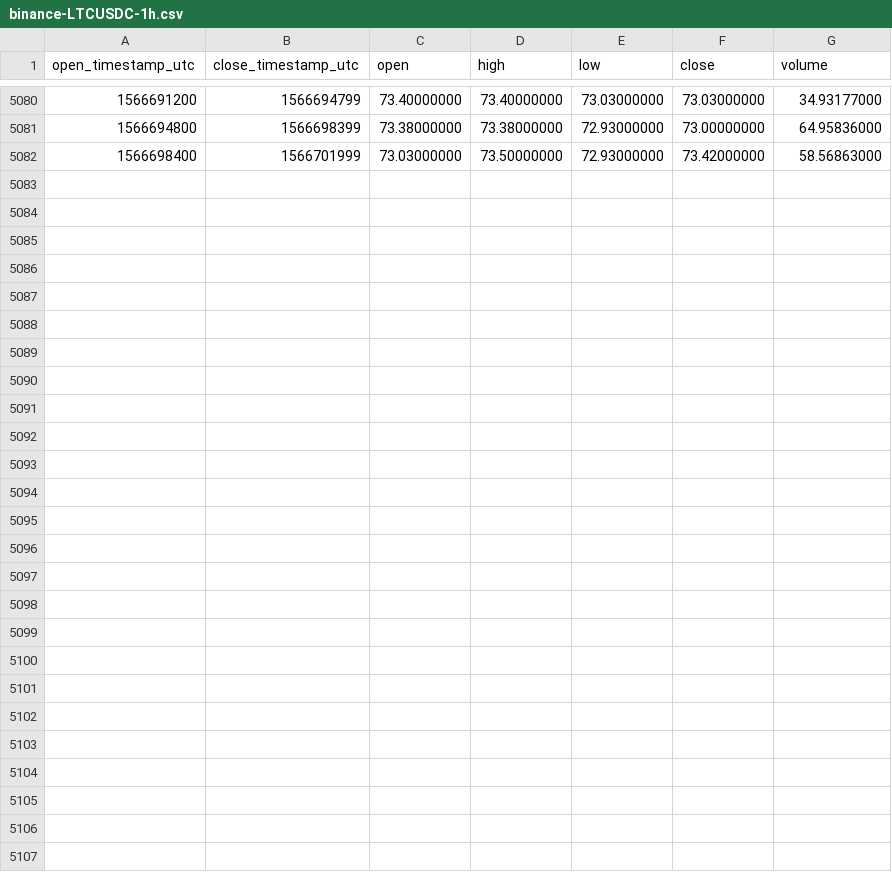
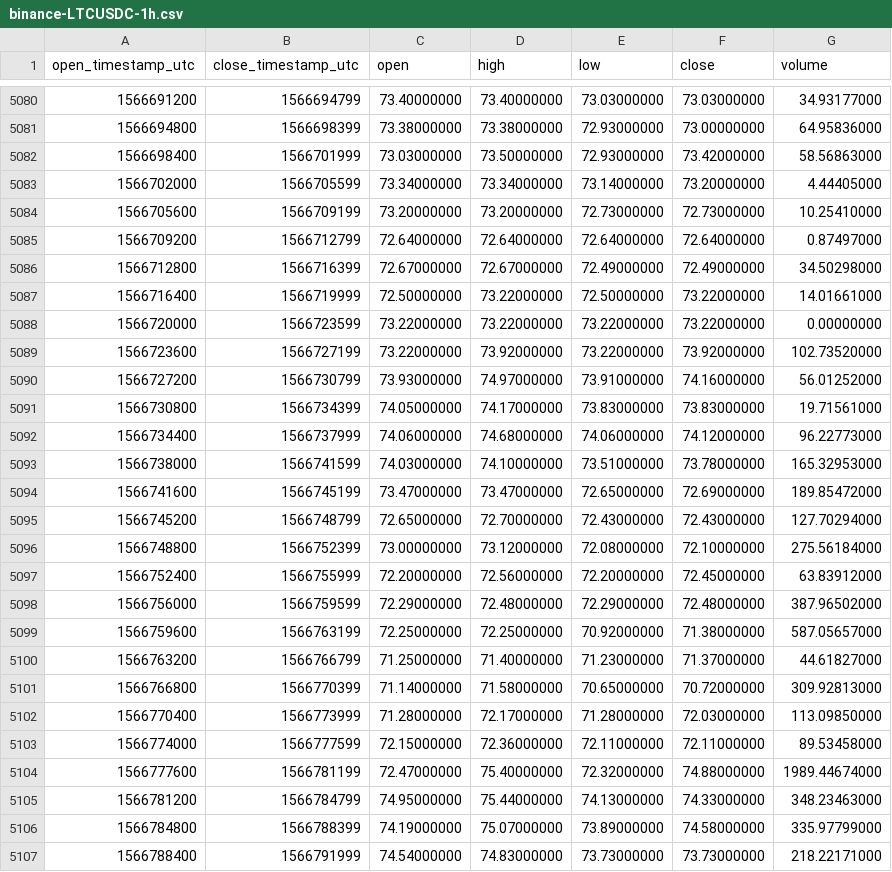
Before and after one commit to cryptobigbro/binance-LTCUSDC, a CSV file: binance-LTCUSDC-1h.csv, drawn as a sheet; only a part is shown, gaps mark what is left out.

Commit message:
Update OHLCV data.

```diff
--- a/binance-LTCUSDC-1h.csv
+++ b/binance-LTCUSDC-1h.csv
@@ -5082 +5082,26 @@ open_timestamp_utc,close_timestamp_utc,open,high,low,close,volume
 1566698400,1566701999,73.03000000,73.50000000,72.93000000,73.42000000,58.56863000
+1566702000,1566705599,73.34000000,73.34000000,73.14000000,73.20000000,4.44405000
+1566705600,1566709199,73.20000000,73.20000000,72.73000000,72.73000000,10.25410000
+1566709200,1566712799,72.64000000,72.64000000,72.64000000,72.64000000,0.87497000
+1566712800,1566716399,72.67000000,72.67000000,72.49000000,72.49000000,34.50298000
+1566716400,1566719999,72.50000000,73.22000000,72.50000000,73.22000000,14.01661000
+1566720000,1566723599,73.22000000,73.22000000,73.22000000,73.22000000,0.00000000
+1566723600,1566727199,73.22000000,73.92000000,73.22000000,73.92000000,102.73520000
+1566727200,1566730799,73.93000000,74.97000000,73.91000000,74.16000000,56.01252000
+1566730800,1566734399,74.05000000,74.17000000,73.83000000,73.83000000,19.71561000
+1566734400,1566737999,74.06000000,74.68000000,74.06000000,74.12000000,96.22773000
+1566738000,1566741599,74.03000000,74.10000000,73.51000000,73.78000000,165.32953000
+1566741600,1566745199,73.47000000,73.47000000,72.65000000,72.69000000,189.85472000
+1566745200,1566748799,72.65000000,72.70000000,72.43000000,72.43000000,127.70294000
+1566748800,1566752399,73.00000000,73.12000000,72.08000000,72.10000000,275.56184000
+1566752400,1566755999,72.20000000,72.56000000,72.20000000,72.45000000,63.83912000
+1566756000,1566759599,72.29000000,72.48000000,72.29000000,72.48000000,387.96502000
+1566759600,1566763199,72.25000000,72.25000000,70.92000000,71.38000000,587.05657000
+1566763200,1566766799,71.25000000,71.40000000,71.23000000,71.37000000,44.61827000
+1566766800,1566770399,71.14000000,71.58000000,70.65000000,70.72000000,309.92813000
+1566770400,1566773999,71.28000000,72.17000000,71.28000000,72.03000000,113.09850000
+1566774000,1566777599,72.15000000,72.36000000,72.11000000,72.11000000,89.53458000
+1566777600,1566781199,72.47000000,75.40000000,72.32000000,74.88000000,1989.44674000
+1566781200,1566784799,74.95000000,75.44000000,74.13000000,74.33000000,348.23463000
+1566784800,1566788399,74.19000000,75.07000000,73.89000000,74.58000000,335.97799000
+1566788400,1566791999,74.54000000,74.83000000,73.73000000,73.73000000,218.22171000
```
Also changed, not shown: binance-LTCUSDC-1d.csv.
